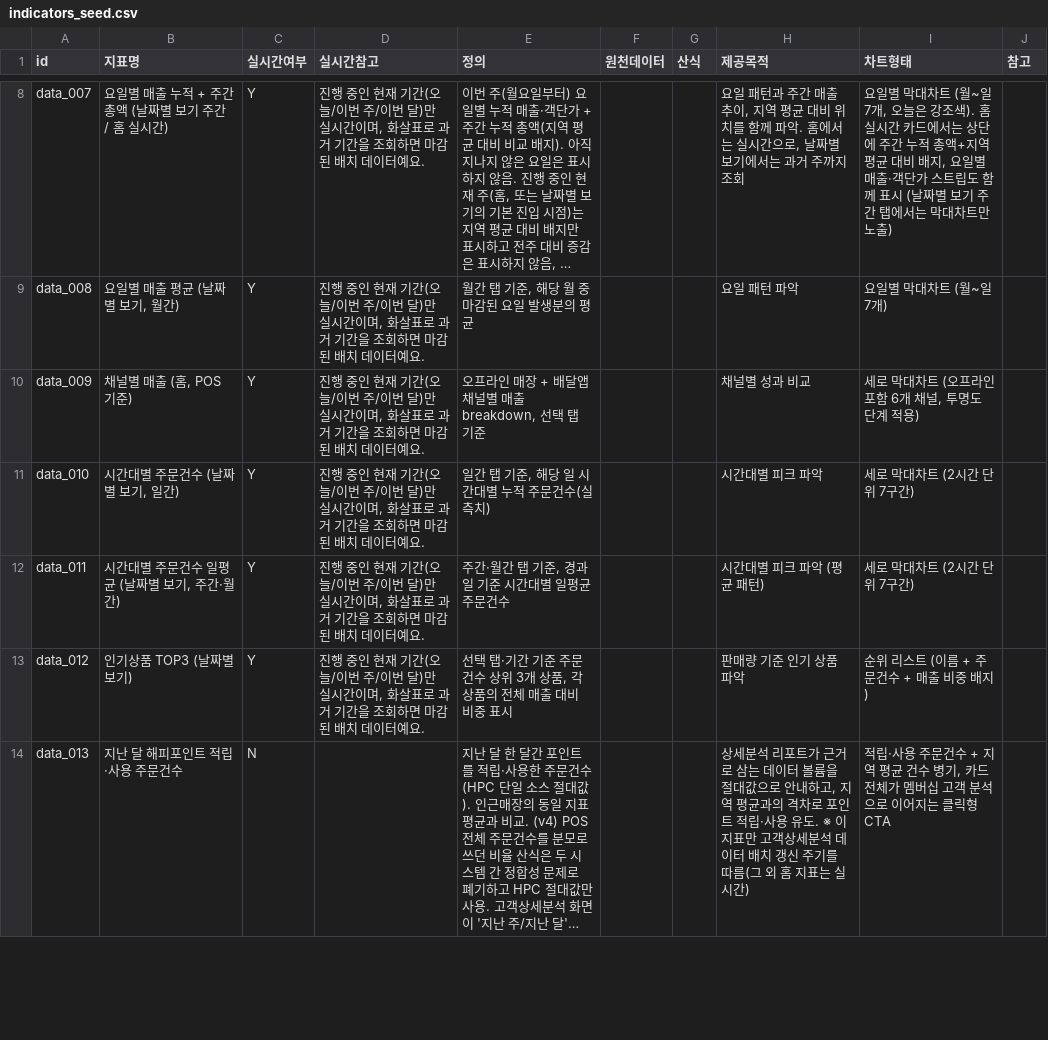
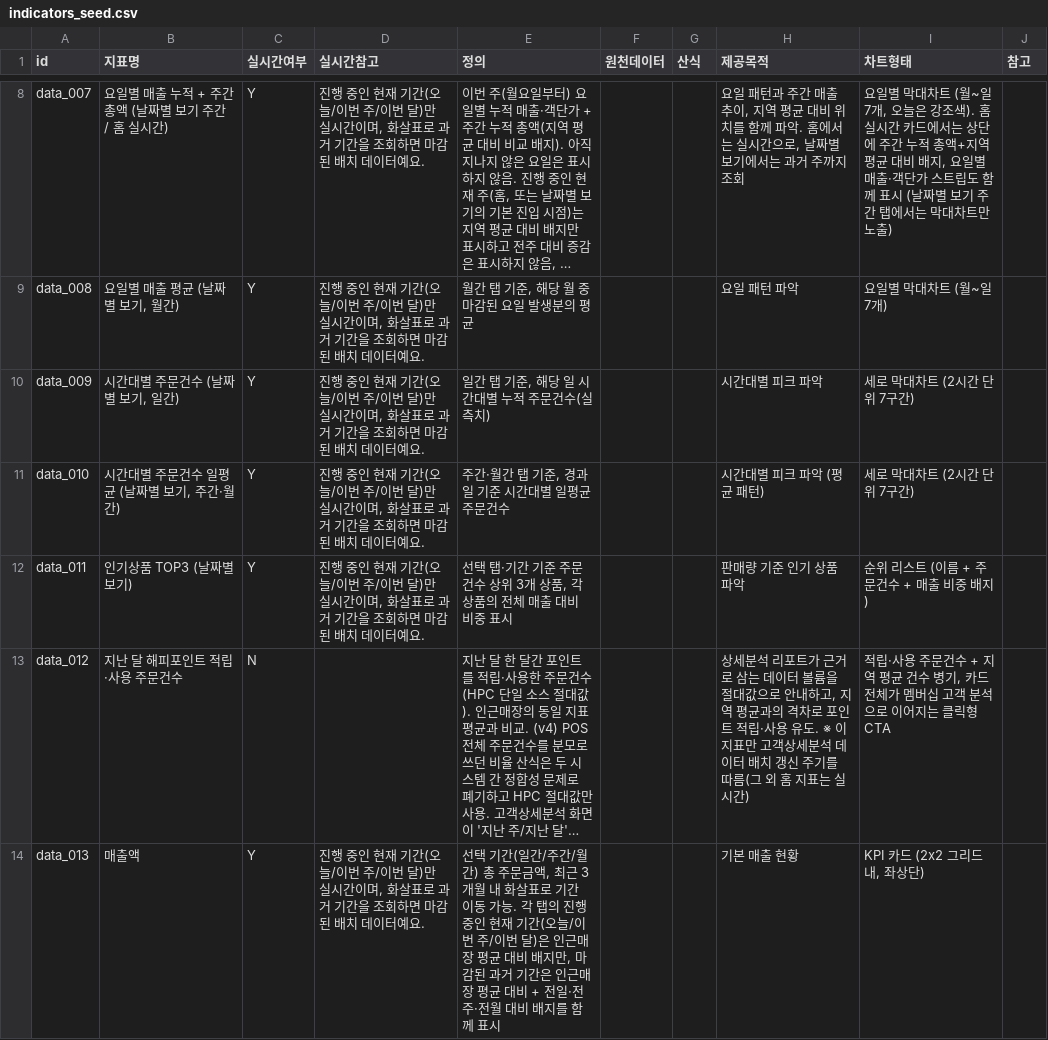
Before and after one commit to songyuin-ai/order-boss-app, a CSV file: stats-prototype-v4/scripts/indicators_seed.csv, drawn as a sheet; only a part is shown, gaps mark what is left out; long unchanged cells end in …; removed rows and columns are numbered as before the commit, all else as after; the diff covers the shown part only; the diff names each change by its address in the sheet, - before the commit and + after, or states it on an @@ line.

```diff
--- a/stats-prototype-v4/scripts/indicators_seed.csv
+++ b/stats-prototype-v4/scripts/indicators_seed.csv
-B10 (지표명): 채널별 매출 (홈, POS 기준)
+B10 (지표명): 시간대별 주문건수 (날짜별 보기, 일간)
-E10 (정의): 오프라인 매장 + 배달앱 채널별 매출 breakdown, 선택 탭 기준
+E10 (정의): 일간 탭 기준, 해당 일 시간대별 누적 주문건수(실측치)
-H10 (제공목적): 채널별 성과 비교
+H10 (제공목적): 시간대별 피크 파악
-I10 (차트형태): 세로 막대차트 (오프라인 포함 6개 채널, 투명도 단계 적용)
+I10 (차트형태): 세로 막대차트 (2시간 단위 7구간)
-B11 (지표명): 시간대별 주문건수 (날짜별 보기, 일간)
+B11 (지표명): 시간대별 주문건수 일평균 (날짜별 보기, 주간·월간)
-E11 (정의): 일간 탭 기준, 해당 일 시간대별 누적 주문건수(실측치)
+E11 (정의): 주간·월간 탭 기준, 경과일 기준 시간대별 일평균 주문건수
-H11 (제공목적): 시간대별 피크 파악
+H11 (제공목적): 시간대별 피크 파악 (평균 패턴)
-B12 (지표명): 시간대별 주문건수 일평균 (날짜별 보기, 주간·월간)
+B12 (지표명): 인기상품 TOP3 (날짜별 보기)
-E12 (정의): 주간·월간 탭 기준, 경과일 기준 시간대별 일평균 주문건수
+E12 (정의): 선택 탭·기간 기준 주문건수 상위 3개 상품, 각 상품의 전체 매출 대비 비중 표시
-H12 (제공목적): 시간대별 피크 파악 (평균 패턴)
+H12 (제공목적): 판매량 기준 인기 상품 파악
-I12 (차트형태): 세로 막대차트 (2시간 단위 7구간)
+I12 (차트형태): 순위 리스트 (이름 + 주문건수 + 매출 비중 배지)
-row 13: data_012 | 인기상품 TOP3 (날짜별 보기) | Y | 진행 중인 현재 기간(오늘/이번 주/이번 달)만 실시간이며, 화살표로 과거 기간을 조회하면 마감된 배치 데이터예요. | 선택 탭·기간 기준 주문건수 상위 3개 상품, 각 상품의 전체 매출 대비 비중 표시 |  |  | 판매량 기준 인기 상품 파악 | 순위 리스트 (이름 + 주문건수 + 매출 비중 배지)
-A13 (id): data_013
+A13 (id): data_012
+row 14: data_013 | 매출액 | Y | 진행 중인 현재 기간(오늘/이번 주/이번 달)만 실시간이며, 화살표로 과거 기간을 조회하면 마감된 배치 데이터예요. | 선택 기간(일간/주간/월간) 총 주문금액, 최근 3개월 내 화살표로 기간 이동 가능. 각 탭의 진행 중인 현재 기간(오늘/이번 주/이번 달)은 인근매장 평균 대비 배지만, 마감된 과거 기간은 인근매장 평균 대비 + 전일·전주·전월 대비 배지를 함께 표시 |  |  | 기본 매출 현황 | KPI 카드 (2x2 그리드 내, 좌상단)
```
Also changed, not shown: 18 edited cells elsewhere in this file, 6 other files.
